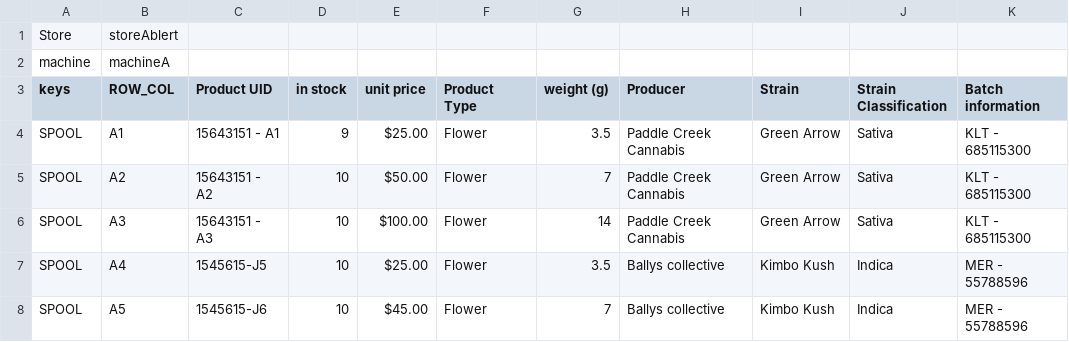
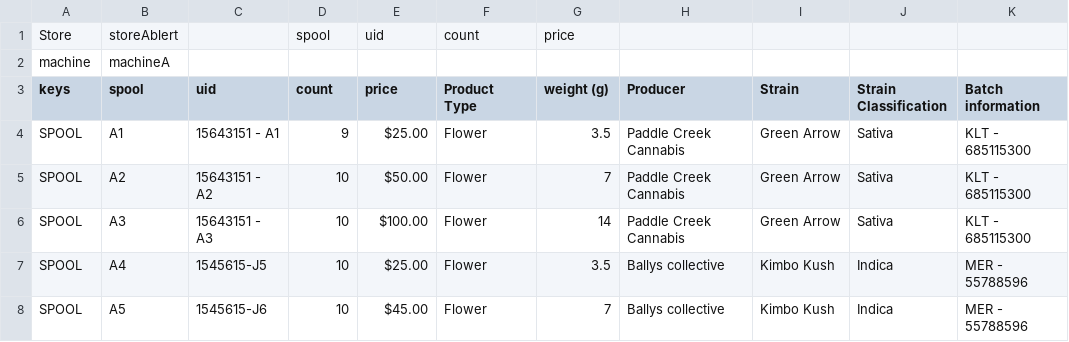
Before and after one commit to mulefish/dispense_version4, a CSV file: csv_data/products.csv, drawn as a sheet; only a part is shown; the diff names each change by its address in the sheet, - before the commit and + after, or states it on an @@ line.

```diff
--- a/csv_data/products.csv
+++ b/csv_data/products.csv
-D1 (count): (empty)
+D1 (count): spool
-E1 (price): (empty)
+E1 (price): uid
-F1 (Product Type): (empty)
+F1 (Product Type): count
-G1 (weight (g)): (empty)
+G1 (weight (g)): price
-B3: ROW_COL
+B3: spool
-C3: Product UID
+C3: uid
-D3: in stock
+D3: count
-E3: unit price
+E3: price
```
Also changed, not shown: csv_data/products2.csv, 2 other files.
